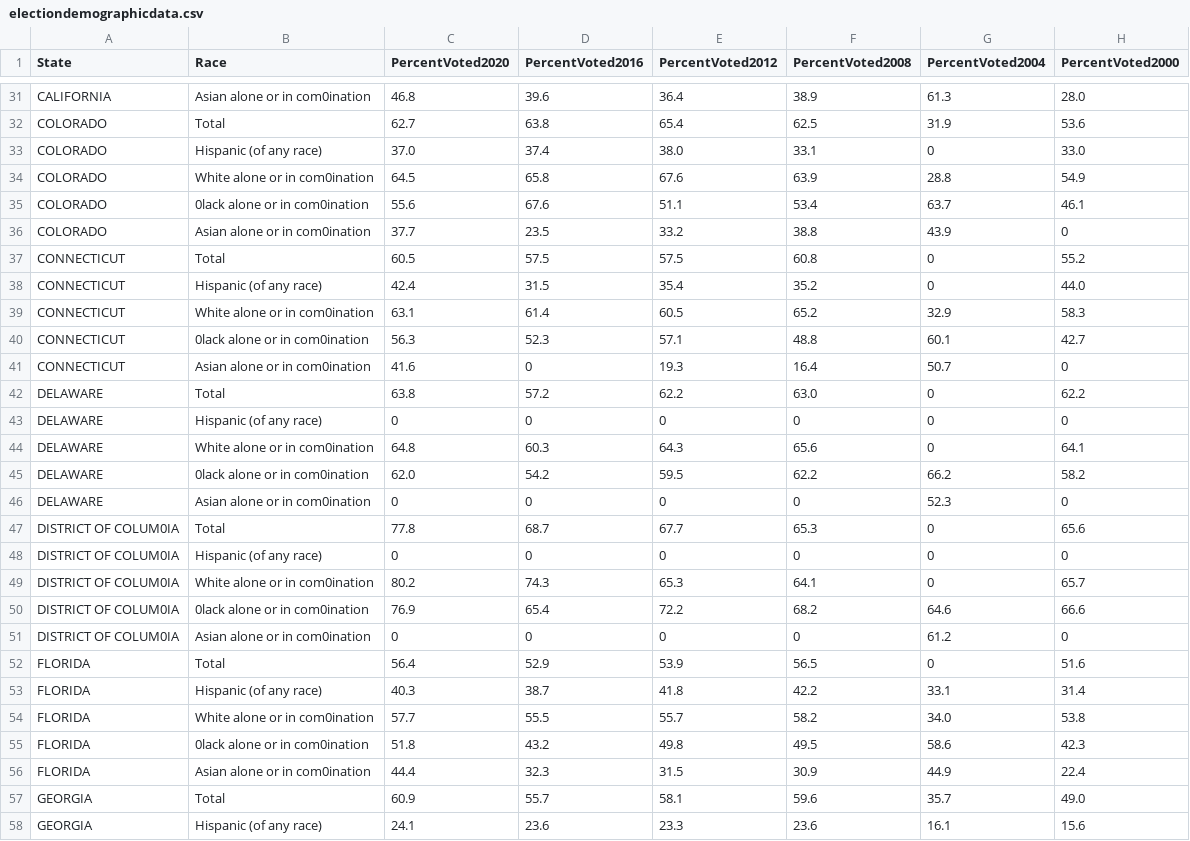
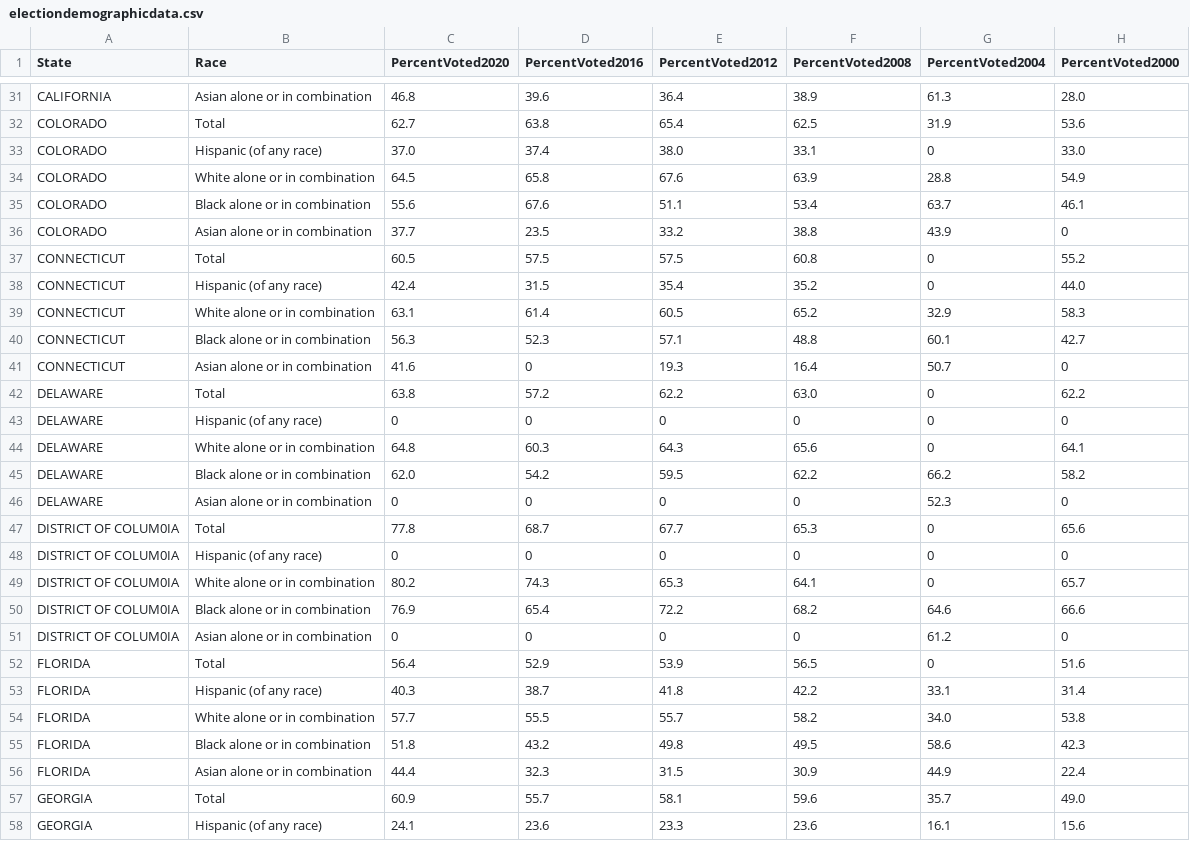
Before and after one commit to rzonca99/cs416-narrative-visualization, a CSV file: electiondemographicdata.csv, drawn as a sheet; only a part is shown, gaps mark what is left out; the diff covers the shown part only; the diff names each change by its address in the sheet, - before the commit and + after, or states it on an @@ line.

```diff
--- a/electiondemographicdata.csv
+++ b/electiondemographicdata.csv
-B31 (Race): Asian alone or in com0ination
+B31 (Race): Asian alone or in combination
-B34 (Race): White alone or in com0ination
+B34 (Race): White alone or in combination
-B35 (Race): 0lack alone or in com0ination
+B35 (Race): Black alone or in combination
-B36 (Race): Asian alone or in com0ination
+B36 (Race): Asian alone or in combination
-B39 (Race): White alone or in com0ination
+B39 (Race): White alone or in combination
-B40 (Race): 0lack alone or in com0ination
+B40 (Race): Black alone or in combination
-B41 (Race): Asian alone or in com0ination
+B41 (Race): Asian alone or in combination
-B44 (Race): White alone or in com0ination
+B44 (Race): White alone or in combination
-B45 (Race): 0lack alone or in com0ination
+B45 (Race): Black alone or in combination
-B46 (Race): Asian alone or in com0ination
+B46 (Race): Asian alone or in combination
-B49 (Race): White alone or in com0ination
+B49 (Race): White alone or in combination
-B50 (Race): 0lack alone or in com0ination
+B50 (Race): Black alone or in combination
-B51 (Race): Asian alone or in com0ination
+B51 (Race): Asian alone or in combination
-B54 (Race): White alone or in com0ination
+B54 (Race): White alone or in combination
-B55 (Race): 0lack alone or in com0ination
+B55 (Race): Black alone or in combination
-B56 (Race): Asian alone or in com0ination
+B56 (Race): Asian alone or in combination
```
Also changed, not shown: 145 edited cells elsewhere in this file.
